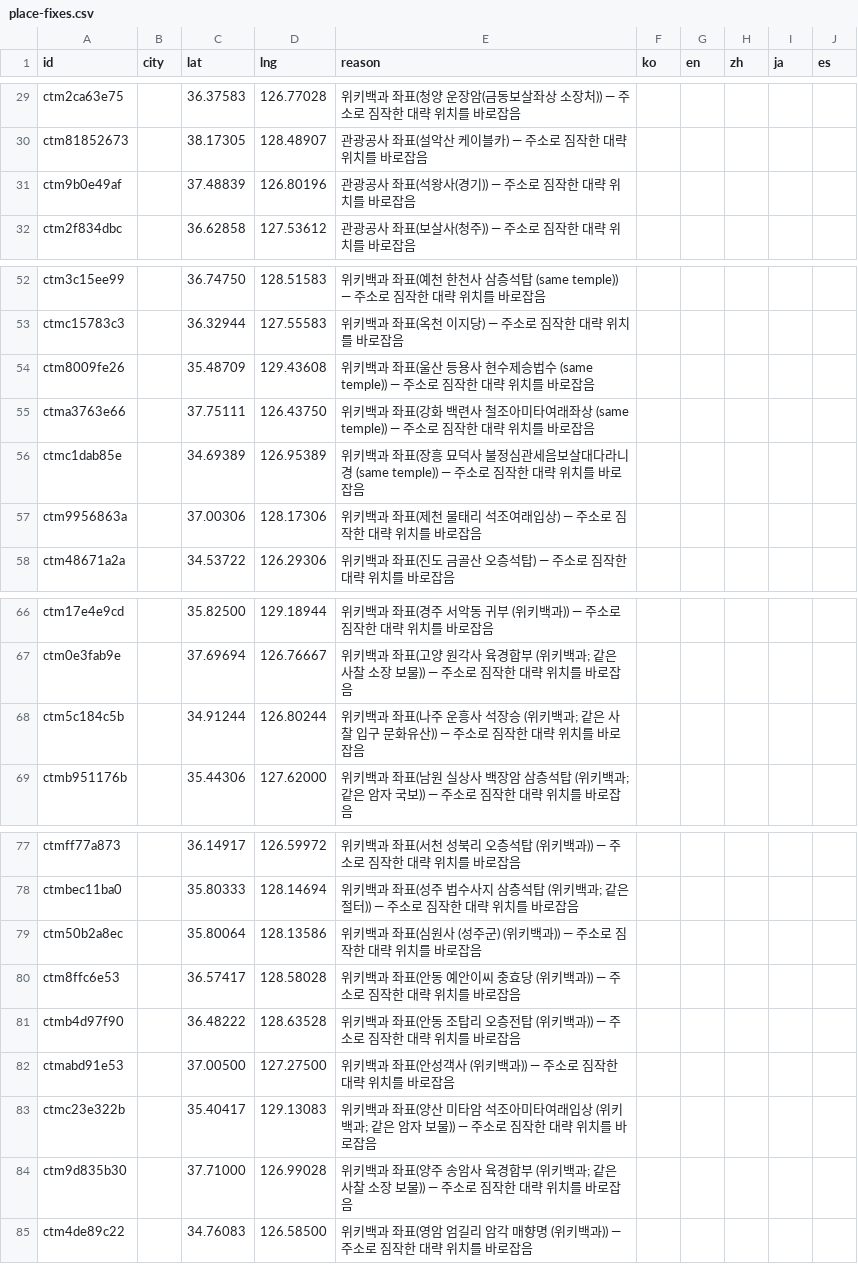
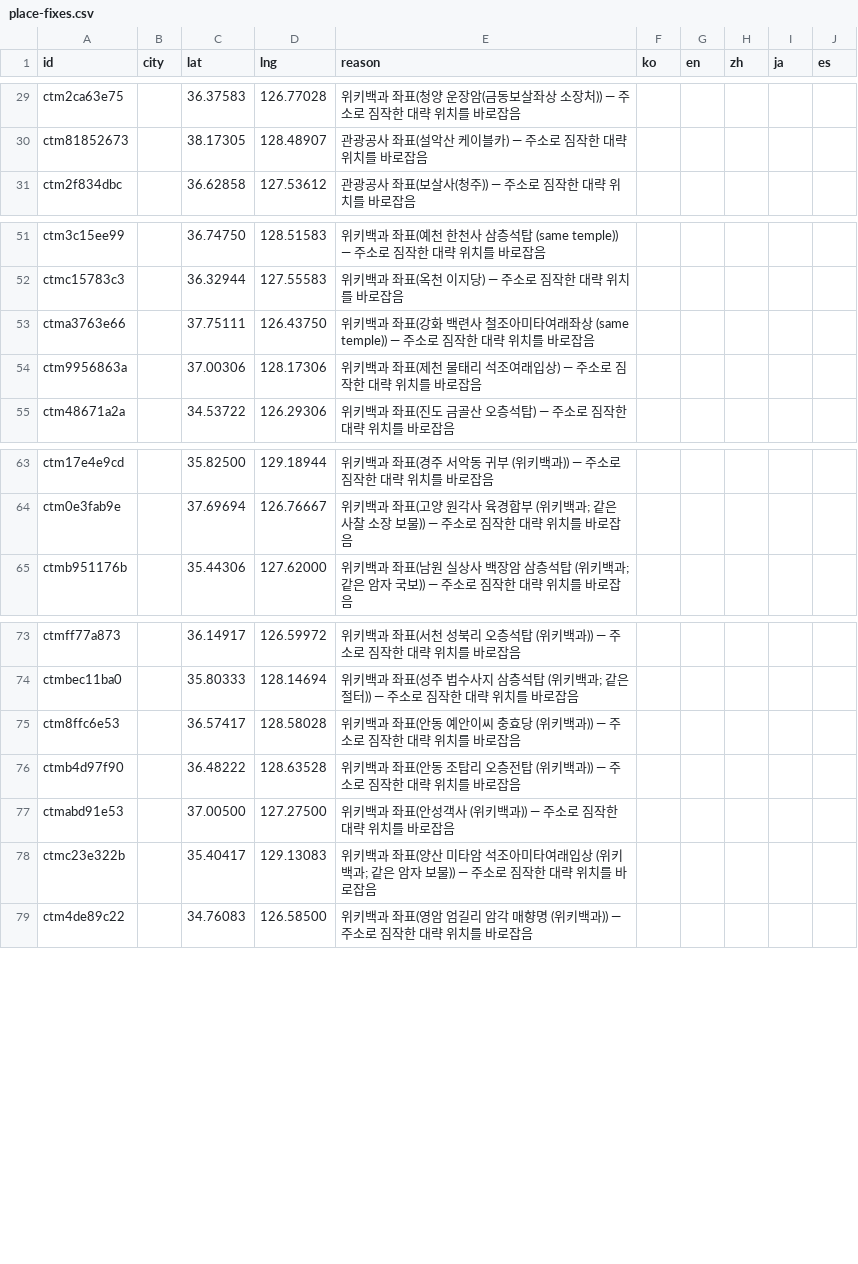
Before and after one commit to TourLabOrganization/frontend, a CSV file: scripts/data/place-fixes.csv, drawn as a sheet; only a part is shown, gaps mark what is left out; the diff names each change by its address in the sheet, - before the commit and + after, or states it on an @@ line.

```diff
--- a/scripts/data/place-fixes.csv
+++ b/scripts/data/place-fixes.csv
-row 31: ctm9b0e49af |  | 37.48839 | 126.80196 | 관광공사 좌표(석왕사(경기)) — 주소로 짐작한 대략 위치를 바로잡음
-row 54: ctm8009fe26 |  | 35.48709 | 129.43608 | 위키백과 좌표(울산 등용사 현수제승법수 (same temple)) — 주소로 짐작한 대략 위치를 바로잡음
-row 56: ctmc1dab85e |  | 34.69389 | 126.95389 | 위키백과 좌표(장흥 묘덕사 불정심관세음보살대다라니경 (same temple)) — 주소로 짐작한 대략 위치를 바로잡음
-row 68: ctm5c184c5b |  | 34.91244 | 126.80244 | 위키백과 좌표(나주 운흥사 석장승 (위키백과; 같은 사찰 입구 문화유산)) — 주소로 짐작한 대략 위치를 바로잡음
-row 79: ctm50b2a8ec |  | 35.80064 | 128.13586 | 위키백과 좌표(심원사 (성주군) (위키백과)) — 주소로 짐작한 대략 위치를 바로잡음
-row 84: ctm9d835b30 |  | 37.71000 | 126.99028 | 위키백과 좌표(양주 송암사 육경합부 (위키백과; 같은 사찰 소장 보물)) — 주소로 짐작한 대략 위치를 바로잡음
```
Also changed, not shown: 9 other files.
